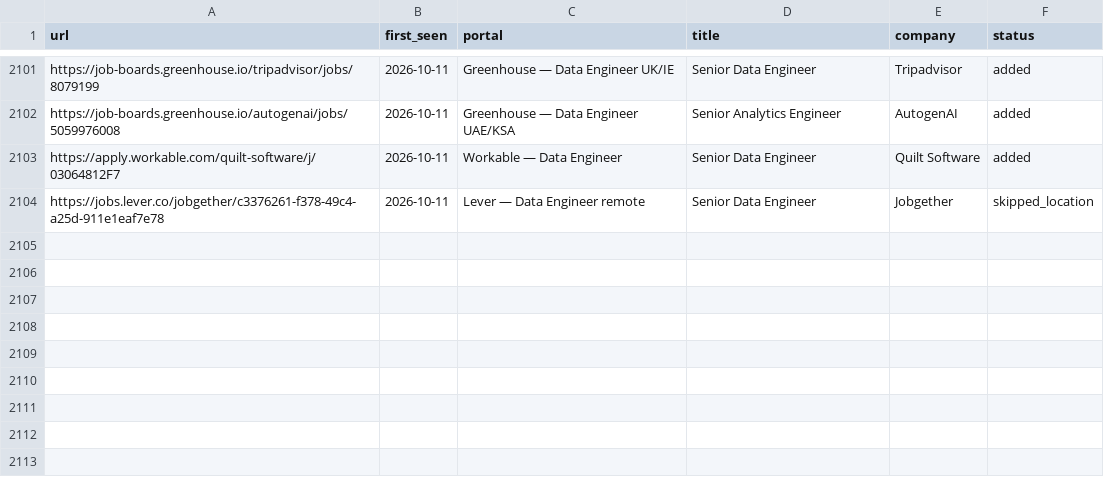
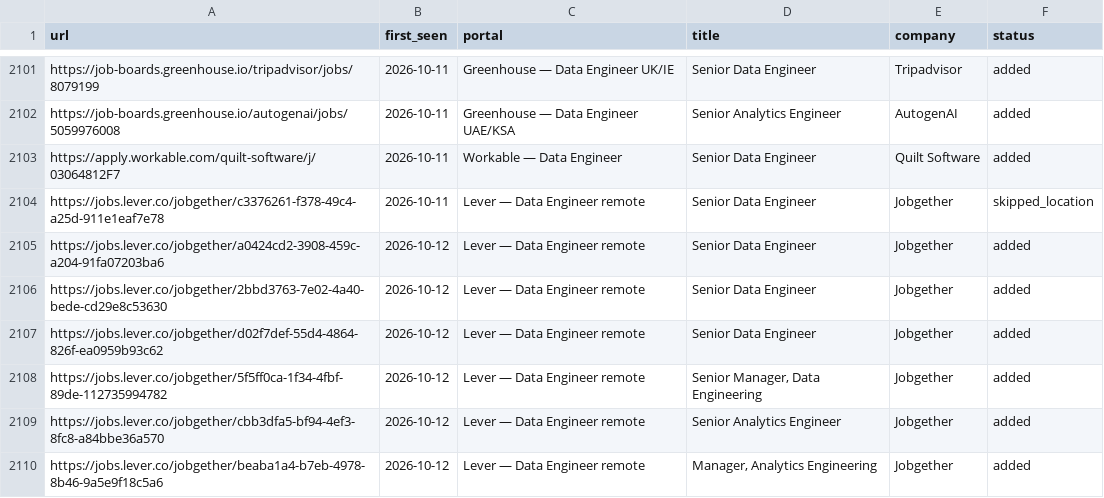
Before and after one commit to MoAshraf10/career-ops, a TSV file: data/scan-history.tsv, drawn as a sheet; only a part is shown, gaps mark what is left out; the diff names each change by its address in the sheet, - before the commit and + after, or states it on an @@ line.

```diff
--- a/data/scan-history.tsv
+++ b/data/scan-history.tsv
+row 2105: https://jobs.lever.co/jobgether/a0424cd2-3908-459c-a204-91fa07203ba6 | 2026-10-12 | Lever — Data Engineer remote | Senior Data Engineer | Jobgether | added
+row 2106: https://jobs.lever.co/jobgether/2bbd3763-7e02-4a40-bede-cd29e8c53630 | 2026-10-12 | Lever — Data Engineer remote | Senior Data Engineer | Jobgether | added
+row 2107: https://jobs.lever.co/jobgether/d02f7def-55d4-4864-826f-ea0959b93c62 | 2026-10-12 | Lever — Data Engineer remote | Senior Data Engineer | Jobgether | added
+row 2108: https://jobs.lever.co/jobgether/5f5ff0ca-1f34-4fbf-89de-112735994782 | 2026-10-12 | Lever — Data Engineer remote | Senior Manager, Data Engineering | Jobgether | added
+row 2109: https://jobs.lever.co/jobgether/cbb3dfa5-bf94-4ef3-8fc8-a84bbe36a570 | 2026-10-12 | Lever — Data Engineer remote | Senior Analytics Engineer | Jobgether | added
+row 2110: https://jobs.lever.co/jobgether/beaba1a4-b7eb-4978-8b46-9a5e9f18c5a6 | 2026-10-12 | Lever — Data Engineer remote | Manager, Analytics Engineering | Jobgether | added
```
Also changed, not shown: 1 other file.
